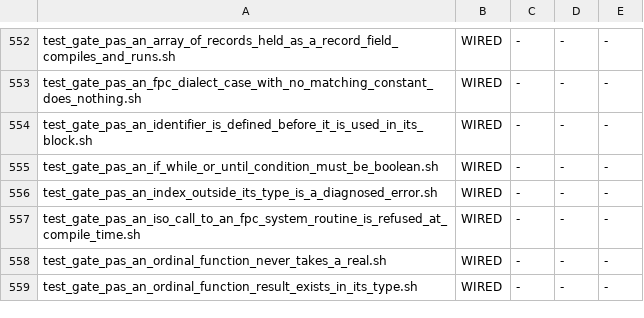
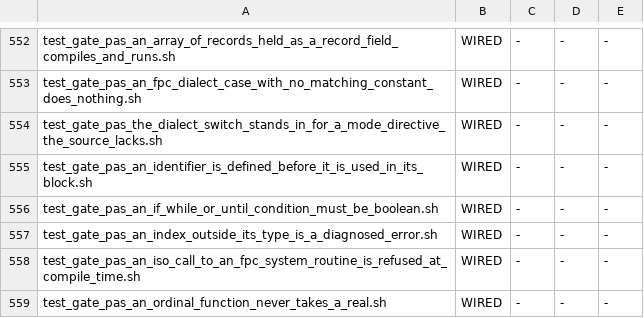
Before and after one commit to snobol4ever/harness, a TSV file: scripts/gate_wiring.tsv, drawn as a sheet; only a part is shown, gaps mark what is left out; the shorter side is filled out with more unchanged rows; the diff names each change by its address in the sheet, - before the commit and + after, or states it on an @@ line.

Commit message:
gate: scrip --dialect=NAME stands in for a mode directive the Pascal source lacks (the cfo's pascal-dialect-route, CEO-1281)
Twelve arms in both modes, every expectation cut live from fpc under the matching -M: a program needing objfpc (a var-part after a procedure and UInt64) under --dialect=objfpc; the same program with no switch still refused 6.2.1; a function that reads its own name under objfpc (256), delphi (5) and tp (5); a source that says {$mode objfpc} under --dialect=delphi (the directive wins: 256); --dialect=nosuch refused rc 2 naming the value. FAIL_ONCE=1 corrupts dswvar's expectation and the gate reads red. MEASURED on the parent (no switch): every switch arm refused rc 2.

```diff
--- a/scripts/gate_wiring.tsv
+++ b/scripts/gate_wiring.tsv
+row 554: test_gate_pas_the_dialect_switch_stands_in_for_a_mode_directive_the_source_lacks.sh | WIRED | - | - | -
```
Also changed, not shown: 1 other file.
